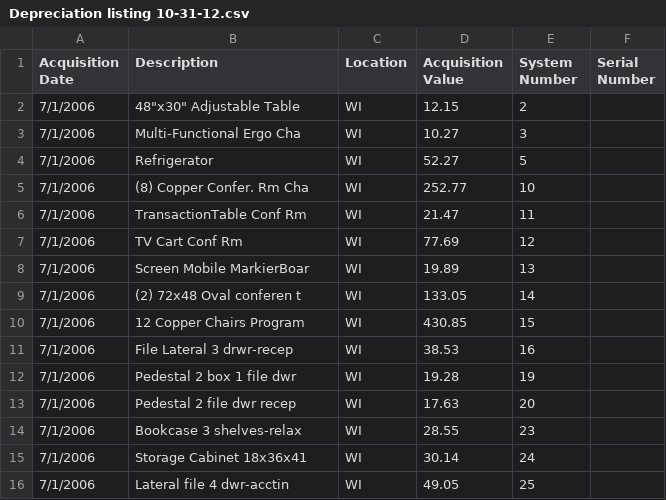
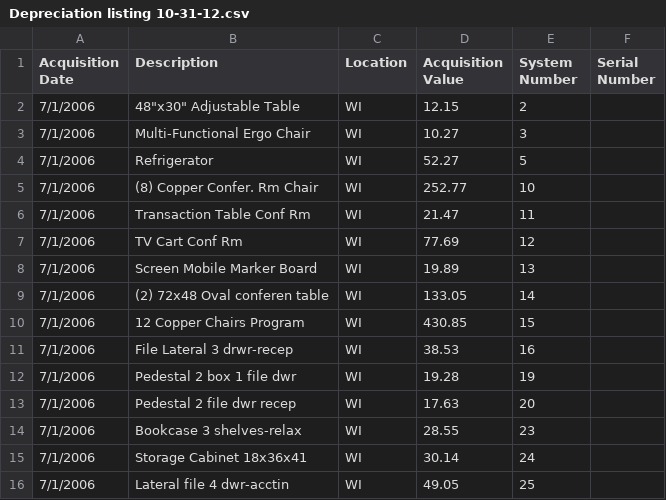
Before and after one commit to yellobes/asset-manager-old, a CSV file: csv/Depreciation listing 10-31-12.csv, drawn as a sheet; only a part is shown.

Commit message:
CSV Import Parsing All Data
Got all the data I can, now I just need to save the imported data as
Asset objects.

```diff
--- a/csv/Depreciation listing 10-31-12.csv
+++ b/csv/Depreciation listing 10-31-12.csv
@@ -2,9 +2,9 @@ Acquisition Date,Description,Location,Acquisition Value,System Number,Serial Num
 7/1/2006,"48""x30"" Adjustable Table",WI,12.15,2,
-7/1/2006,Multi-Functional Ergo Cha,WI,10.27,3,
+7/1/2006,Multi-Functional Ergo Chair,WI,10.27,3,
 7/1/2006,Refrigerator,WI,52.27,5,
-7/1/2006,(8) Copper Confer. Rm Cha,WI,252.77,10,
-7/1/2006,TransactionTable Conf Rm,WI,21.47,11,
+7/1/2006,(8) Copper Confer. Rm Chair,WI,252.77,10,
+7/1/2006,Transaction Table Conf Rm,WI,21.47,11,
 7/1/2006,TV Cart Conf Rm,WI,77.69,12,
-7/1/2006,Screen Mobile MarkierBoar,WI,19.89,13,
-7/1/2006,(2) 72x48 Oval conferen t,WI,133.05,14,
+7/1/2006,Screen Mobile Marker Board,WI,19.89,13,
+7/1/2006,(2) 72x48 Oval conferen table,WI,133.05,14,
 7/1/2006,12 Copper Chairs Program,WI,430.85,15,
```
Also changed, not shown: 5 other files.
